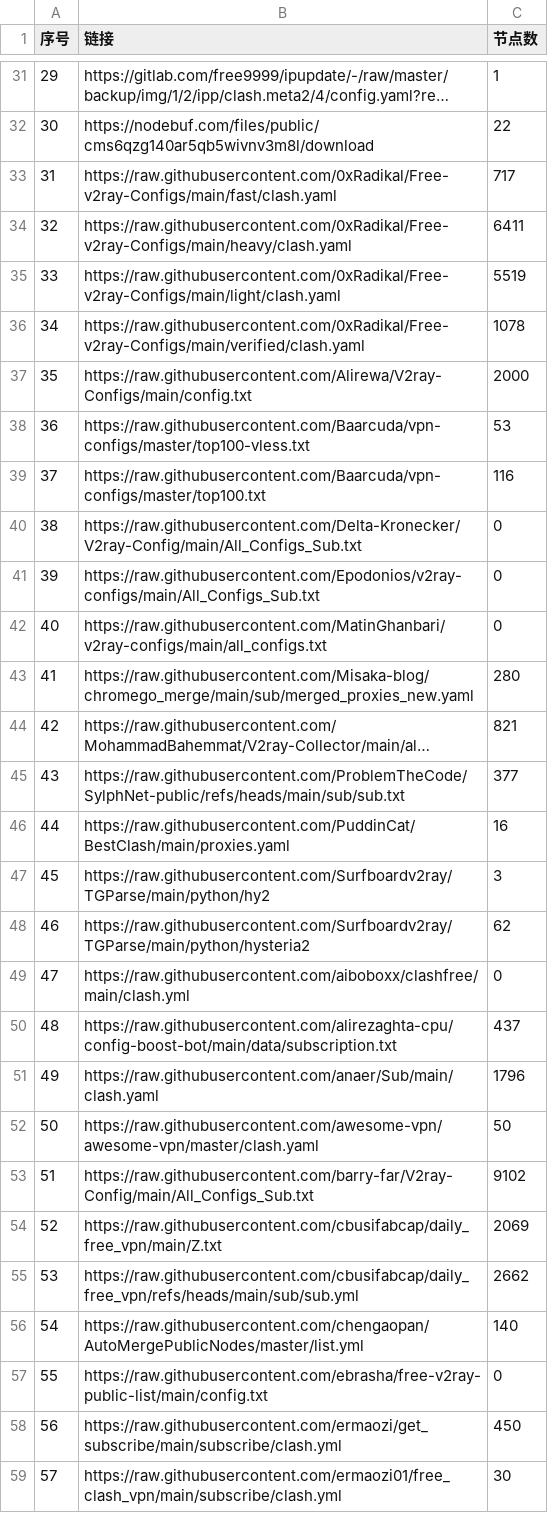
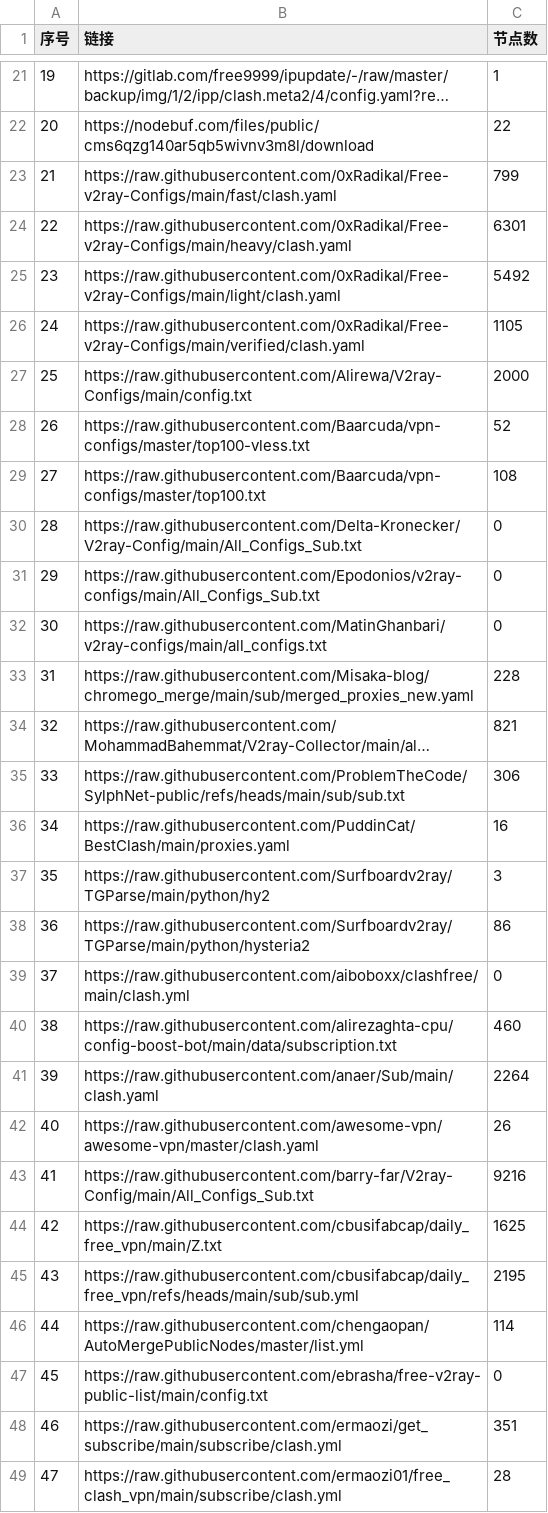
Before and after one commit to softttfc/clashcode, a CSV file: list_result.csv, drawn as a sheet; only a part is shown, gaps mark what is left out; long unchanged cells end in …; addresses are those after the commit; the diff covers the shown part only; the diff names each change by its address in the sheet, - before the commit and + after, or states it on an @@ line.

```diff
--- a/list_result.csv
+++ b/list_result.csv
@@ column A (序号) renumbered between rows 2 and 76 @@
-C23 (节点数): 717
+C23 (节点数): 799
-C24 (节点数): 6411
+C24 (节点数): 6301
-C25 (节点数): 5519
+C25 (节点数): 5492
-C26 (节点数): 1078
+C26 (节点数): 1105
-C28 (节点数): 53
+C28 (节点数): 52
-C29 (节点数): 116
+C29 (节点数): 108
-C33 (节点数): 280
+C33 (节点数): 228
-C35 (节点数): 377
+C35 (节点数): 306
-C38 (节点数): 62
+C38 (节点数): 86
-C40 (节点数): 437
+C40 (节点数): 460
-C41 (节点数): 1796
+C41 (节点数): 2264
-C42 (节点数): 50
+C42 (节点数): 26
-C43 (节点数): 9102
+C43 (节点数): 9216
-C44 (节点数): 2069
+C44 (节点数): 1625
-C45 (节点数): 2662
+C45 (节点数): 2195
-C46 (节点数): 140
+C46 (节点数): 114
-C48 (节点数): 450
+C48 (节点数): 351
-C49 (节点数): 30
+C49 (节点数): 28
```
Also changed, not shown: 1 added row, 11 removed rows and 25 edited cells elsewhere in this file, 44 other files.
